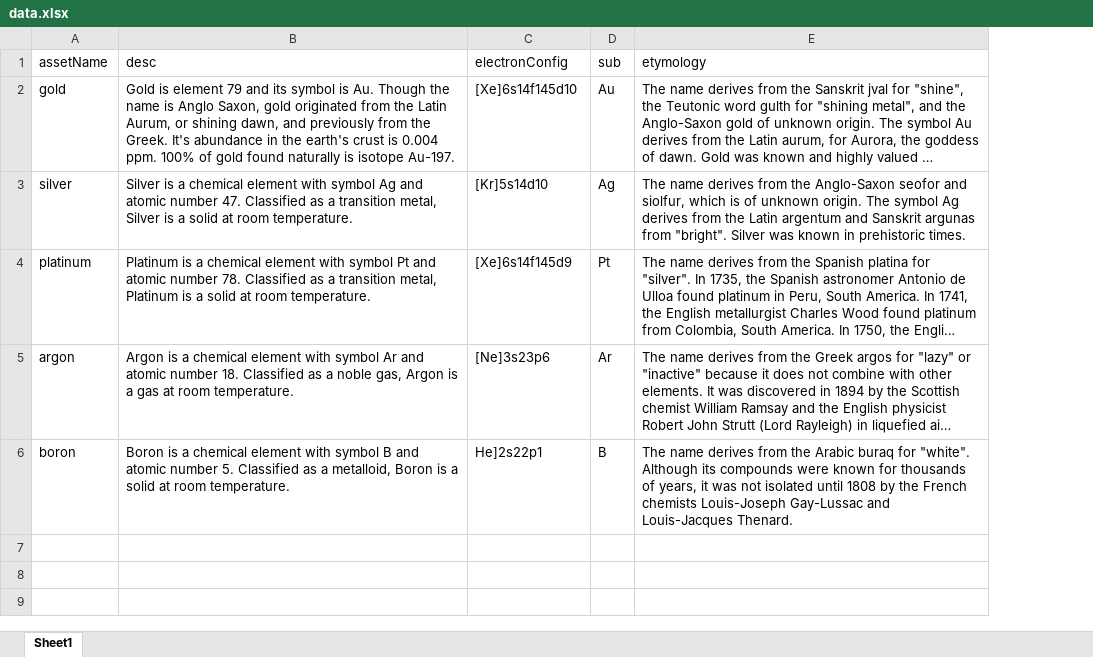
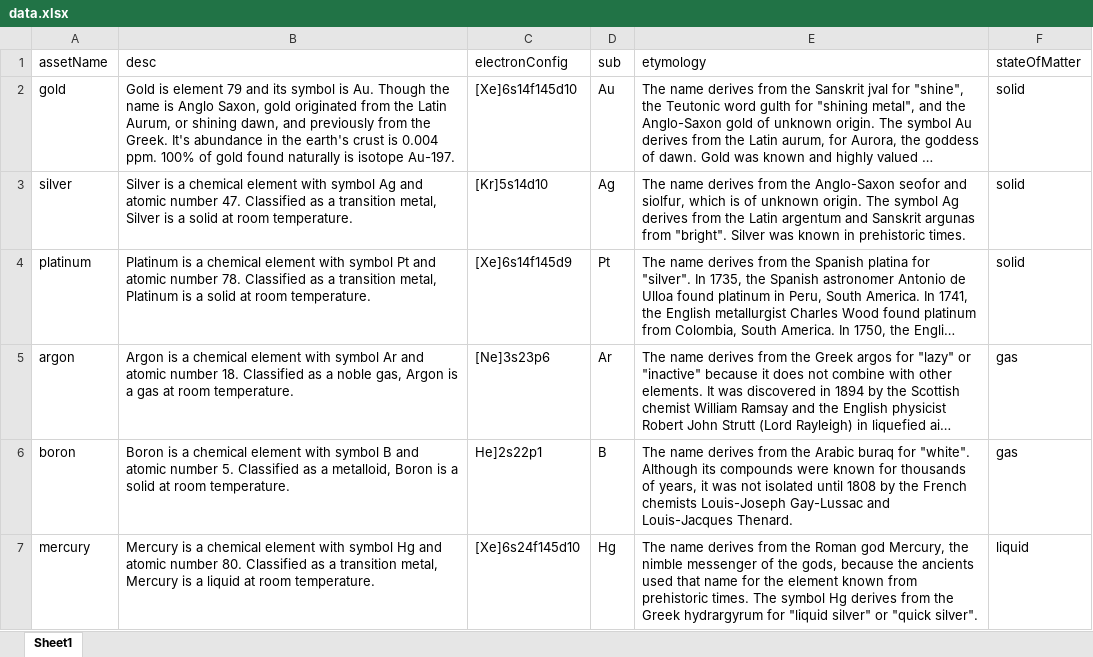
Before and after one commit to BREWIG615/annex, an Excel workbook: data.xlsx, sheet Sheet1, drawn as a sheet; long unchanged cells end in …; values as stored, in another font and other column widths than the file's, no borders; the diff names each change by its address in the sheet, - before the commit and + after, or states it on an @@ line.

Commit message:
addition col to reflect KO Bins

```diff
--- a/data.xlsx (sheet Sheet1)
+++ b/data.xlsx (sheet Sheet1)
+column F (stateOfMatter), rows 2-6: solid | solid | solid | gas | gas
+row 7: mercury | Mercury is a chemical element with symbol Hg and atomic number 80. Classified as a transition metal, Mercury is a liquid at room temperature. | [Xe]6s24f145d10 | Hg | The name derives from the Roman god Mercury, the nimble messenger of the gods, because the ancients used that name for the element known from prehistoric times. The symbol Hg derives from the Greek hydrargyrum for "liquid silver" or "quick silver". | liquid
```
